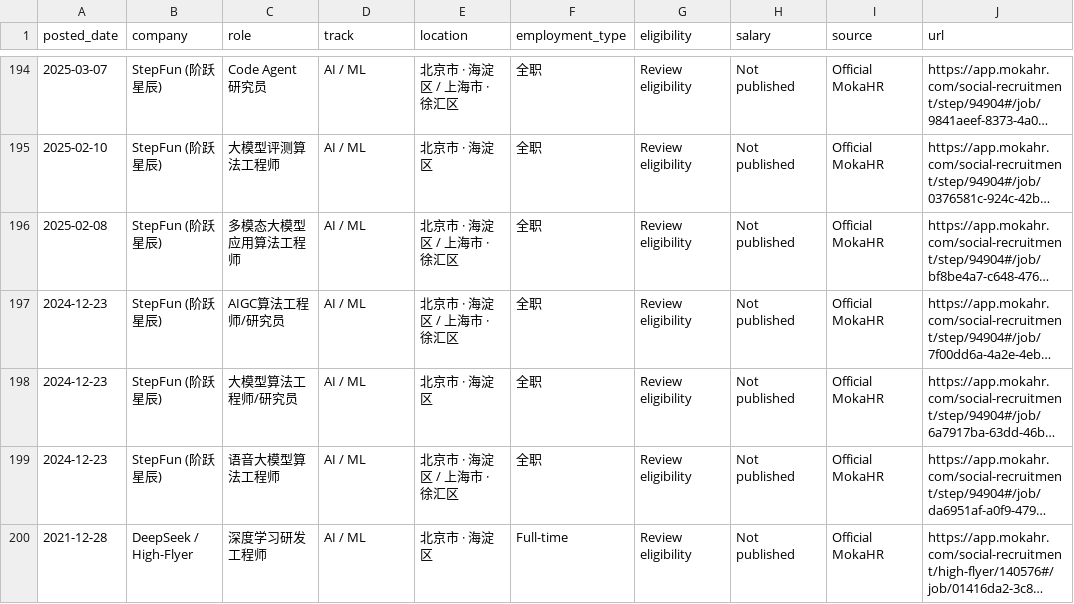
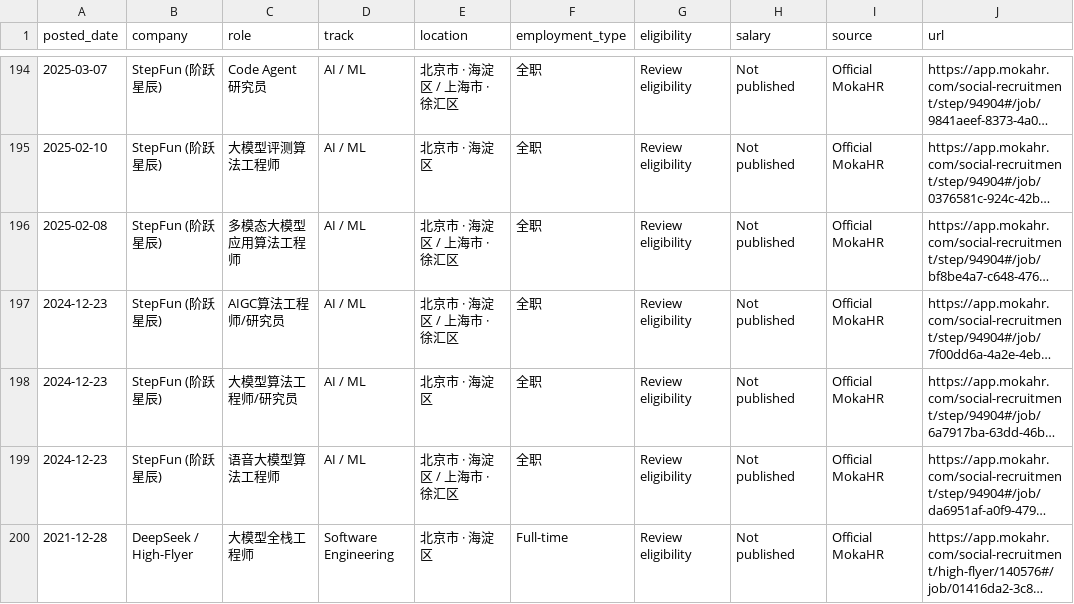
Before and after one commit to coconight01/2027-North-America-New-Grad-Jobs, a CSV file: data/china_jobs.csv, drawn as a sheet; only a part is shown, gaps mark what is left out; long unchanged cells end in …; the diff names each change by its address in the sheet, - before the commit and + after, or states it on an @@ line.

```diff
--- a/data/china_jobs.csv
+++ b/data/china_jobs.csv
-C200 (role): 深度学习研发工程师
+C200 (role): 大模型全栈工程师
-D200 (track): AI / ML
+D200 (track): Software Engineering
```
Also changed, not shown: 10 other files.
